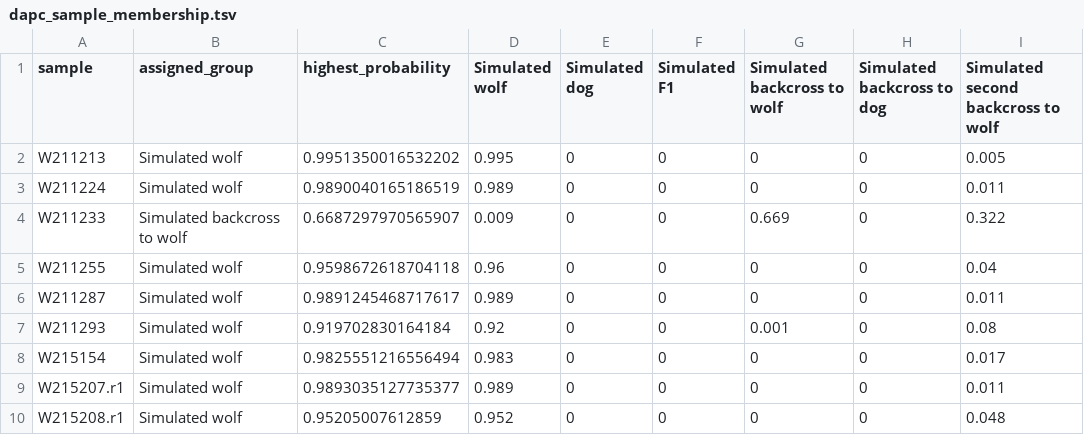
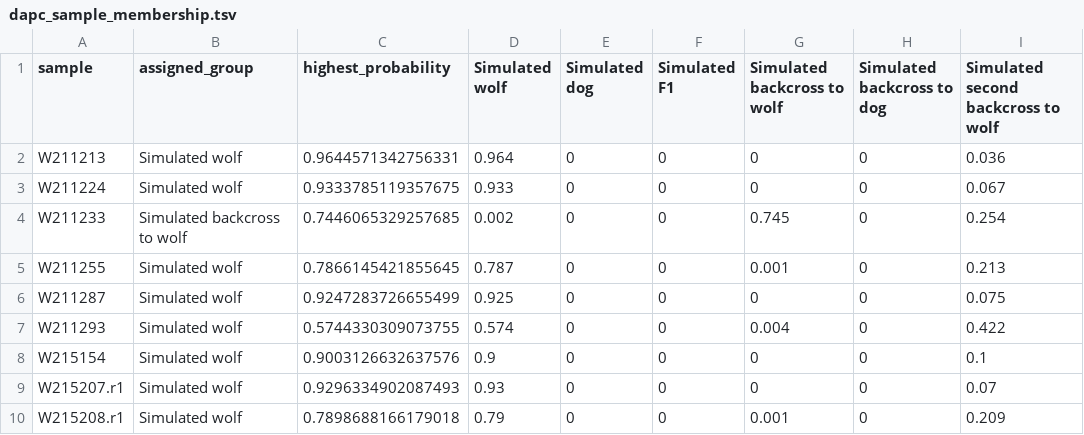
Before and after one commit to Linka14/SNPGenotyper, a TSV file: Results/big/Graphics/STAN_Hierarchical/unpad_a3_e0.08_flat/Ancestry_validation/dapc_sample_membership.tsv, drawn as a sheet; only a part is shown; the diff covers the shown part only; the diff names each change by its address in the sheet, - before the commit and + after, or states it on an @@ line.

```diff
--- a/Results/big/Graphics/STAN_Hierarchical/unpad_a3_e0.08_flat/Ancestry_validation/dapc_sample_membership.tsv
+++ b/Results/big/Graphics/STAN_Hierarchical/unpad_a3_e0.08_flat/Ancestry_validation/dapc_sample_membership.tsv
-C2 (highest_probability): 0.9951350016532202
+C2 (highest_probability): 0.9644571342756331
-D2 (Simulated wolf): 0.995
+D2 (Simulated wolf): 0.964
-I2: 0.005
+I2: 0.036
-C3 (highest_probability): 0.9890040165186519
+C3 (highest_probability): 0.9333785119357675
-D3 (Simulated wolf): 0.989
+D3 (Simulated wolf): 0.933
-I3: 0.011
+I3: 0.067
-C4 (highest_probability): 0.6687297970565907
+C4 (highest_probability): 0.7446065329257685
-D4 (Simulated wolf): 0.009
+D4 (Simulated wolf): 0.002
-G4 (Simulated backcross to wolf): 0.669
+G4 (Simulated backcross to wolf): 0.745
-I4: 0.322
+I4: 0.254
-C5 (highest_probability): 0.9598672618704118
+C5 (highest_probability): 0.7866145421855645
-D5 (Simulated wolf): 0.96
+D5 (Simulated wolf): 0.787
-G5 (Simulated backcross to wolf): 0
+G5 (Simulated backcross to wolf): 0.001
-I5: 0.04
+I5: 0.213
-C6 (highest_probability): 0.9891245468717617
+C6 (highest_probability): 0.9247283726655499
-D6 (Simulated wolf): 0.989
+D6 (Simulated wolf): 0.925
-I6: 0.011
+I6: 0.075
-C7 (highest_probability): 0.919702830164184
+C7 (highest_probability): 0.5744330309073755
-D7 (Simulated wolf): 0.92
+D7 (Simulated wolf): 0.574
-G7 (Simulated backcross to wolf): 0.001
+G7 (Simulated backcross to wolf): 0.004
-I7: 0.08
+I7: 0.422
-C8 (highest_probability): 0.9825551216556494
+C8 (highest_probability): 0.9003126632637576
-D8 (Simulated wolf): 0.983
+D8 (Simulated wolf): 0.9
-I8: 0.017
+I8: 0.1
-C9 (highest_probability): 0.9893035127735377
+C9 (highest_probability): 0.9296334902087493
-D9 (Simulated wolf): 0.989
+D9 (Simulated wolf): 0.93
-I9: 0.011
+I9: 0.07
-C10 (highest_probability): 0.95205007612859
+C10 (highest_probability): 0.7898688166179018
-D10 (Simulated wolf): 0.952
+D10 (Simulated wolf): 0.79
-G10 (Simulated backcross to wolf): 0
+G10 (Simulated backcross to wolf): 0.001
-I10: 0.048
+I10: 0.209
```
Also changed, not shown: 59 edited cells elsewhere in this file, Results/big/Graphics/STAN_Hierarchical/unpad_a3_e0.08_flat/Ancestry_validation/pca_method_comparison.tsv, 16 other files.
